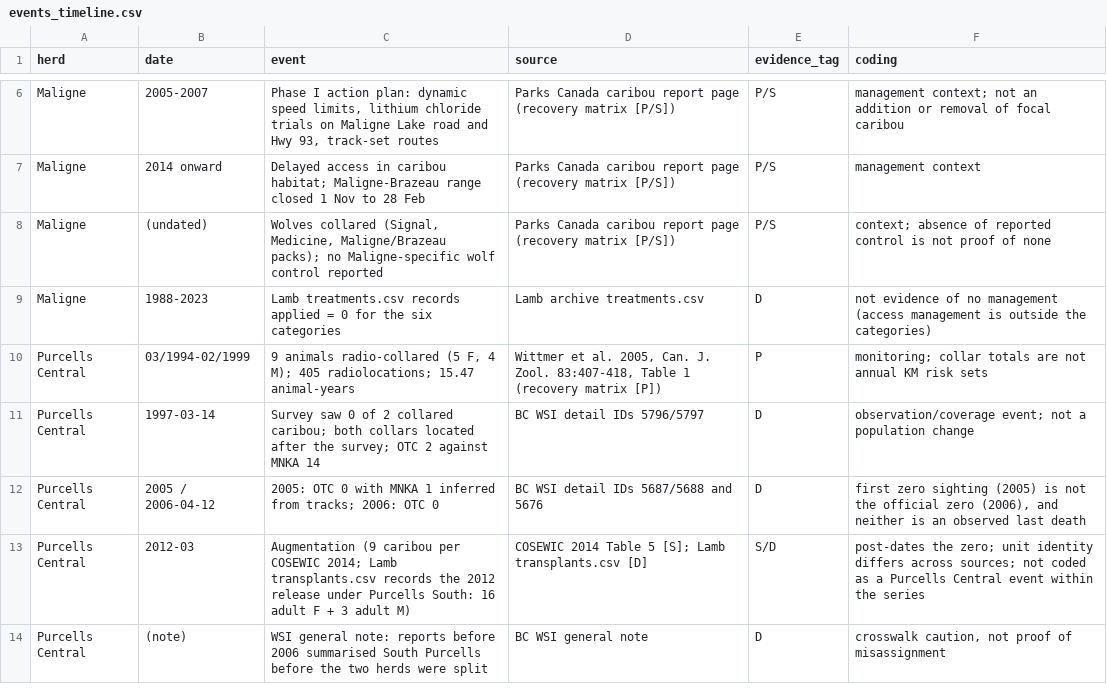
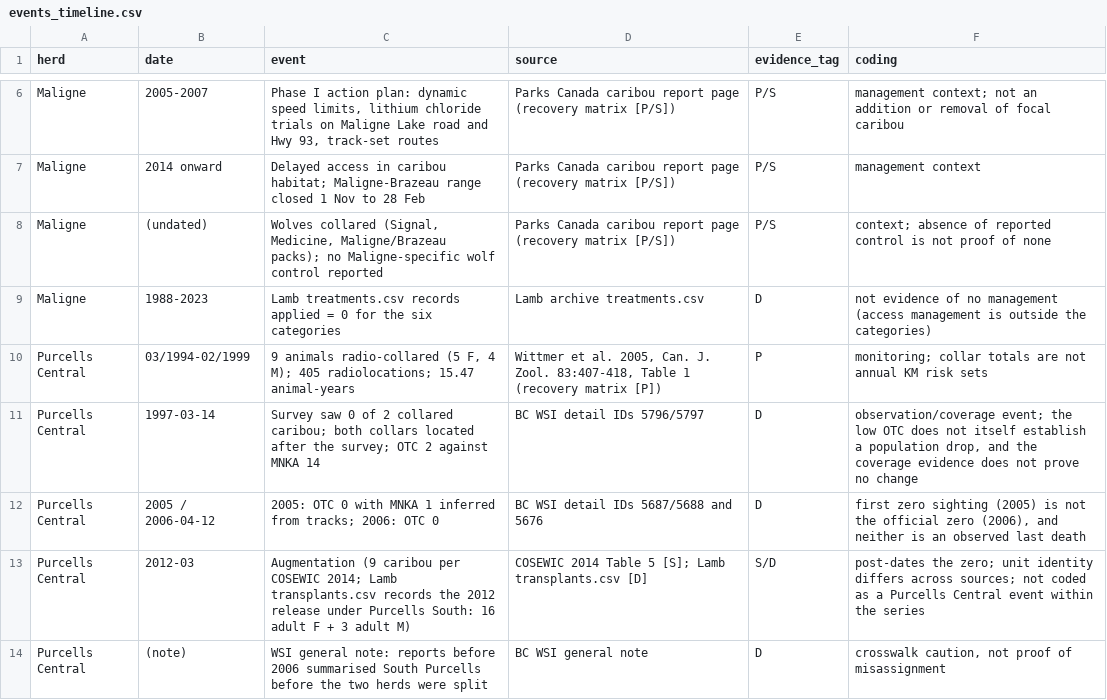
Before and after one commit to BWBrook/extinction-vortex, a CSV file: analysis/fable/caribou/events_timeline.csv, drawn as a sheet; only a part is shown, gaps mark what is left out.

```diff
--- a/analysis/fable/caribou/events_timeline.csv
+++ b/analysis/fable/caribou/events_timeline.csv
@@ -10,3 +10,3 @@ Maligne,1988-2023,"Lamb treatments.csv records applied = 0 for the six categorie
 Purcells Central,03/1994-02/1999,"9 animals radio-collared (5 F, 4 M); 405 radiolocations; 15.47 animal-years","Wittmer et al. 2005, Can. J. Zool. 83:407-418, Table 1 (recovery matrix [P])",P,"monitoring; collar totals are not annual KM risk sets"
-Purcells Central,1997-03-14,"Survey saw 0 of 2 collared caribou; both collars located after the survey; OTC 2 against MNKA 14",BC WSI detail IDs 5796/5797,D,"observation/coverage event; not a population change"
+Purcells Central,1997-03-14,"Survey saw 0 of 2 collared caribou; both collars located after the survey; OTC 2 against MNKA 14",BC WSI detail IDs 5796/5797,D,"observation/coverage event; the low OTC does not itself establish a population drop, and the coverage evidence does not prove no change"
 Purcells Central,2005 / 2006-04-12,"2005: OTC 0 with MNKA 1 inferred from tracks; 2006: OTC 0",BC WSI detail IDs 5687/5688 and 5676,D,"first zero sighting (2005) is not the official zero (2006), and neither is an observed last death"
```
Also changed, not shown: analysis/fable/caribou/demographic_evidence.csv, analysis/fable/caribou/purcells_central_census.csv, 13 other files.
